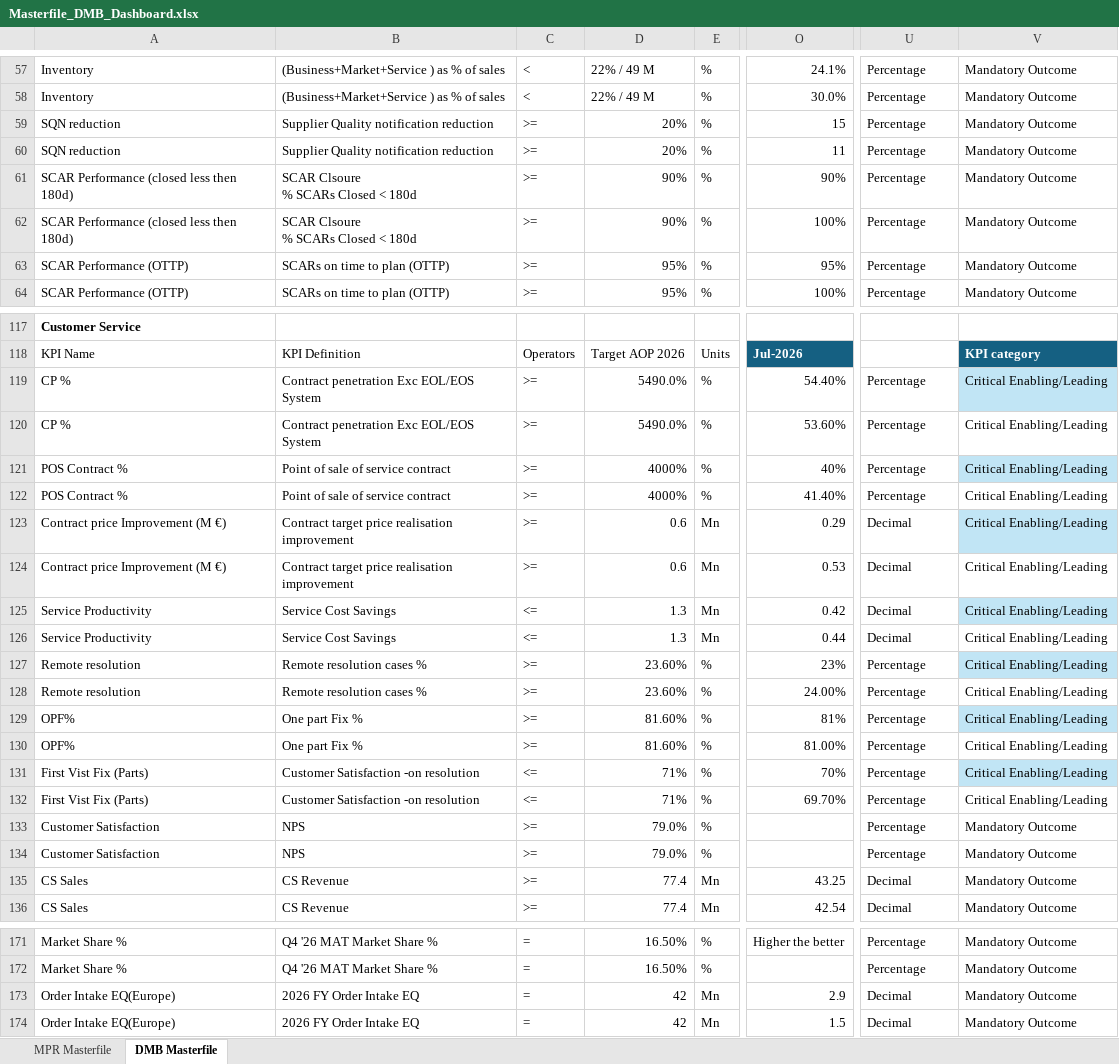
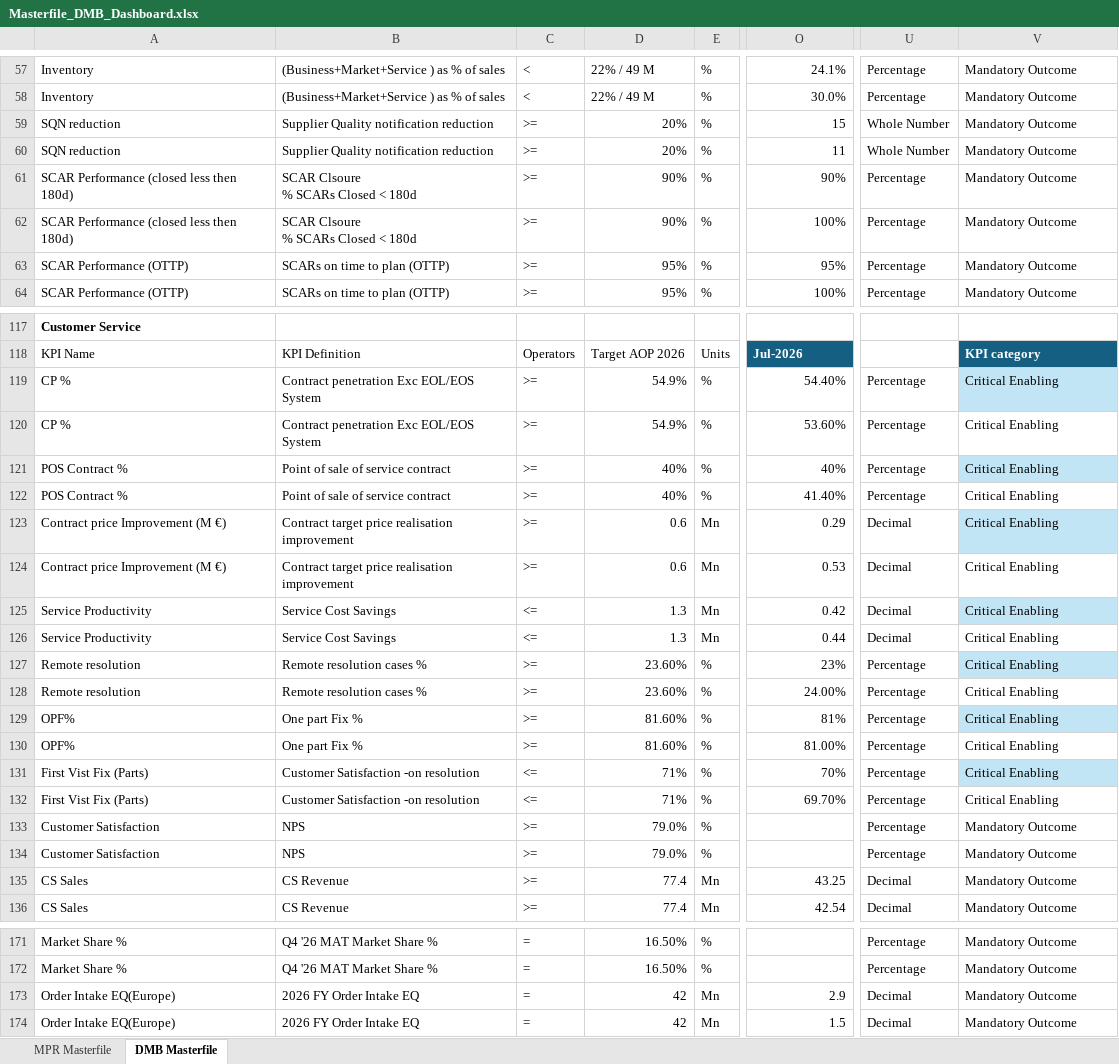
Before and after one commit to pratibha131/DMB-Dashboard, an Excel workbook: data/Masterfile_DMB_Dashboard.xlsx, sheet DMB Masterfile, drawn as a sheet; only a part is shown, gaps mark what is left out; values as stored, in another font and other column widths than the file's, no borders; table styles not drawn; the diff covers the shown part only; the diff names each change by its address in the sheet, - before the commit and + after, or states it on an @@ line.

Commit message:
Auto-sync Masterfile_DMB_Dashboard.xlsx from SharePoint via live sync

```diff
--- a/data/Masterfile_DMB_Dashboard.xlsx (sheet DMB Masterfile)
+++ b/data/Masterfile_DMB_Dashboard.xlsx (sheet DMB Masterfile)
-U59:U60: Percentage
+U59:U60: Whole Number
-D119:D120: 5490.0%
+D119:D120: 54.9%
-V119:V132: Critical Enabling/Leading
+V119:V132: Critical Enabling
-D121:D122: 4000%
+D121:D122: 40%
-O171: Higher the better
+O171: (empty)
```
Also changed, not shown: 146 edited cells elsewhere in this sheet, sheet MPR Masterfile, hidden cells.
